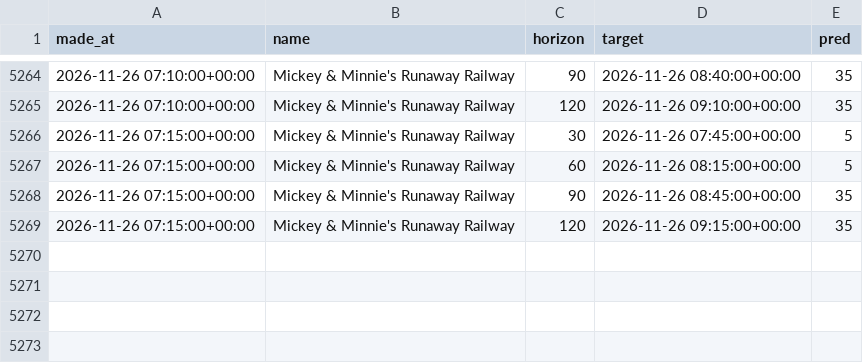
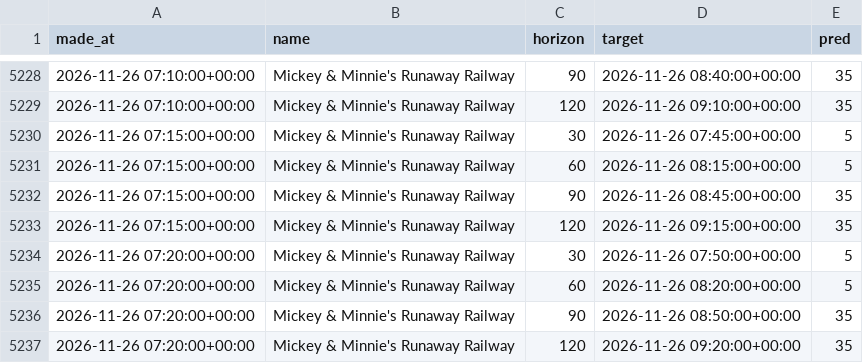
Before and after one commit to swerve357/mk-forecast, a CSV file: data/pred_log_hollywood_studios.csv, drawn as a sheet; only a part is shown, gaps mark what is left out; the diff covers the shown part only.

```diff
--- a/data/pred_log_hollywood_studios.csv
+++ b/data/pred_log_hollywood_studios.csv
@@ -5269 +5233,5 @@ made_at,name,horizon,target,pred
 2026-11-26 07:15:00+00:00,Mickey & Minnie's Runaway Railway,120,2026-11-26 09:15:00+00:00,35
+2026-11-26 07:20:00+00:00,Mickey & Minnie's Runaway Railway,30,2026-11-26 07:50:00+00:00,5
+2026-11-26 07:20:00+00:00,Mickey & Minnie's Runaway Railway,60,2026-11-26 08:20:00+00:00,5
+2026-11-26 07:20:00+00:00,Mickey & Minnie's Runaway Railway,90,2026-11-26 08:50:00+00:00,35
+2026-11-26 07:20:00+00:00,Mickey & Minnie's Runaway Railway,120,2026-11-26 09:20:00+00:00,35
```
Also changed, not shown: 36 removed rows elsewhere in this file, data/weather_hourly.csv, 8 other files.
